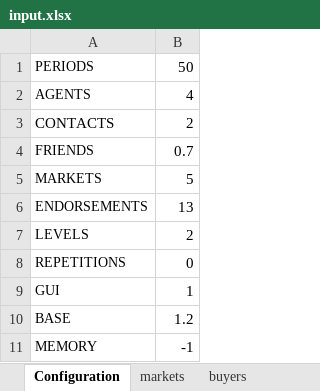
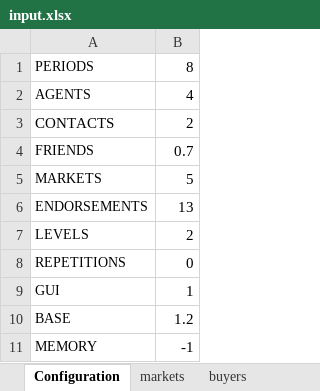
Before and after one commit to pleger/eCommerceSimulator, an Excel workbook: input/input.xlsx, sheet Configuration, drawn as a sheet; values as stored, in another font and other column widths than the file's, no borders; the diff names each change by its address in the sheet, - before the commit and + after, or states it on an @@ line.

```diff
--- a/input/input.xlsx (sheet Configuration)
+++ b/input/input.xlsx (sheet Configuration)
-B1: 50
+B1: 8
```
Also changed, not shown: 5 other files.
